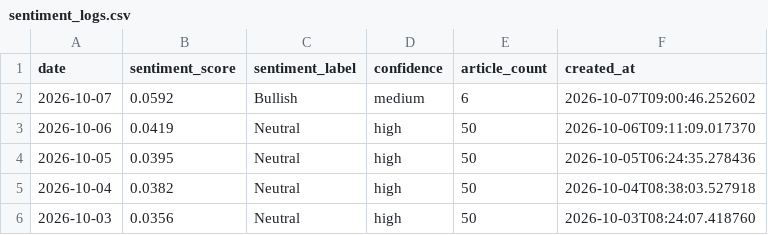
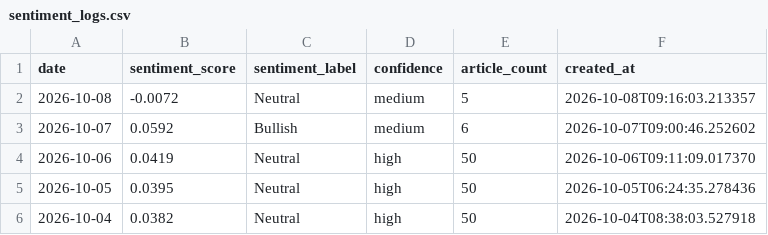
Before and after one commit to alagarsamy-m/GoldSense, a CSV file: dataset/sentiment_logs.csv, drawn as a sheet; only a part is shown; the shorter side is filled out with more unchanged rows; the diff names each change by its address in the sheet, - before the commit and + after, or states it on an @@ line.

```diff
--- a/dataset/sentiment_logs.csv
+++ b/dataset/sentiment_logs.csv
+row 2: 2026-10-08 | -0.0072 | Neutral | medium | 5 | 2026-10-08T09:16:03.213357
```
Also changed, not shown: dataset/Gold Rate.csv, dataset/USD-INR.csv, 9 other files.
